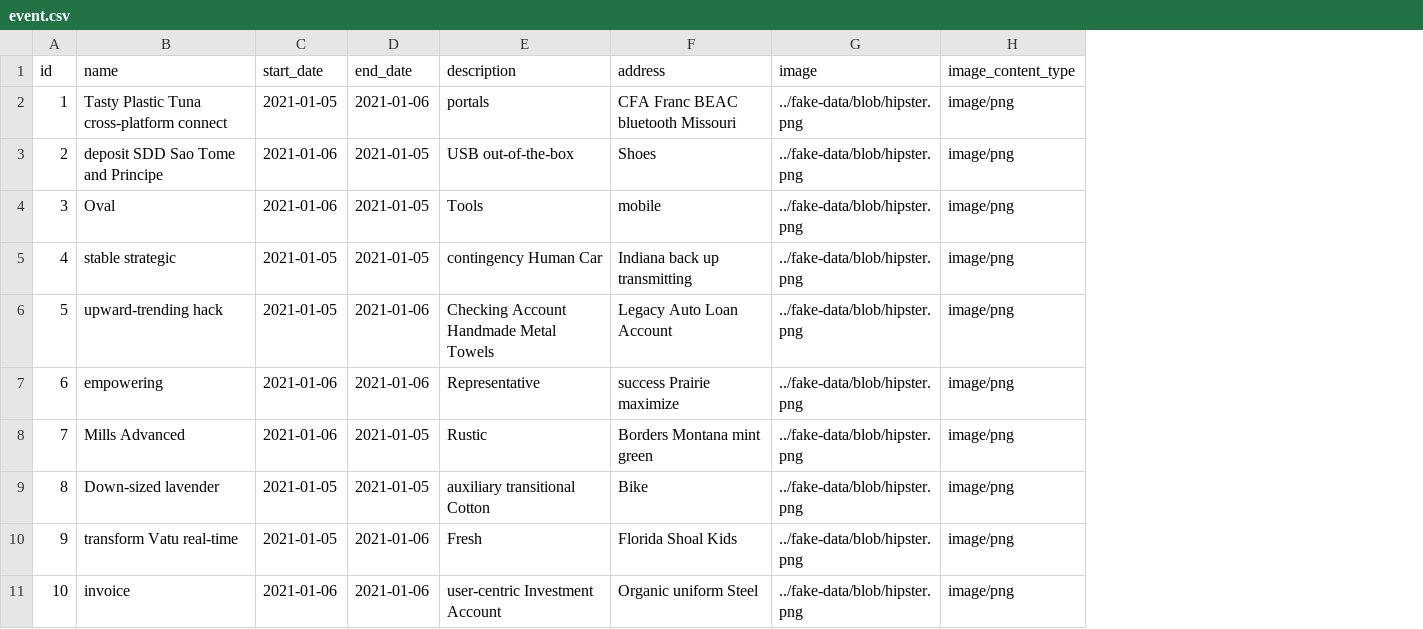
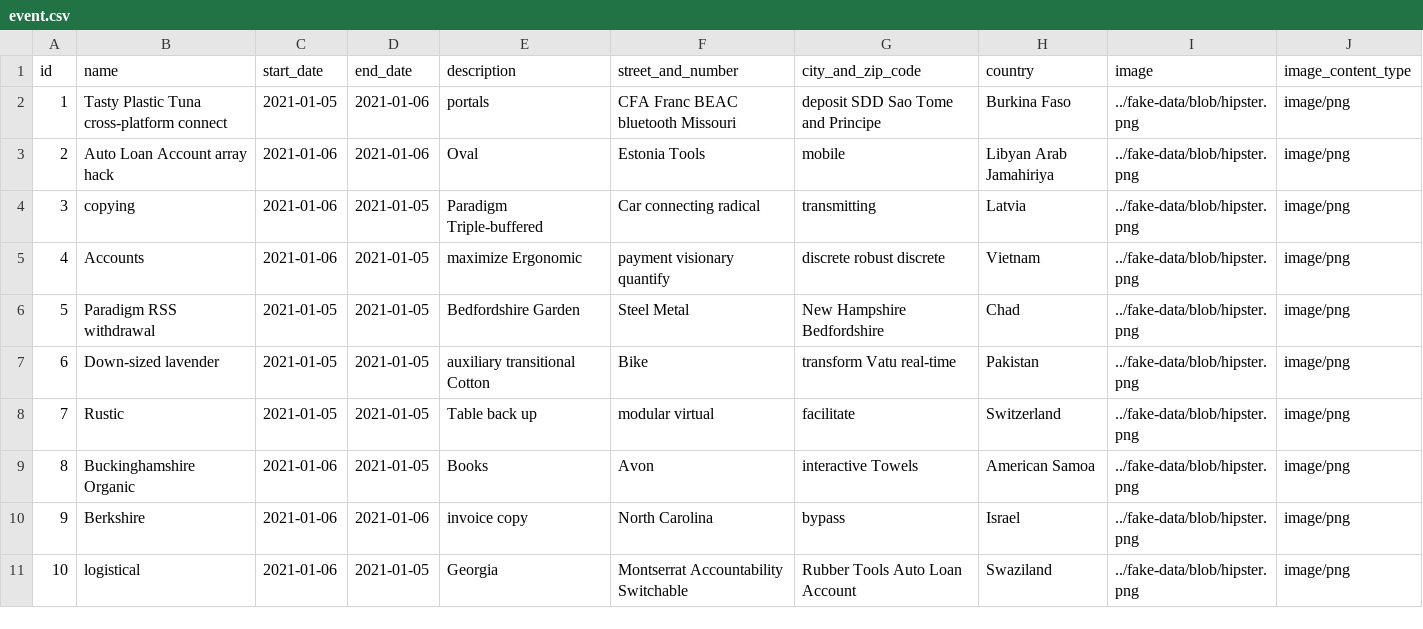
Before and after one commit to floo800/football-club-erp, a CSV file: src/main/resources/config/liquibase/fake-data/event.csv, drawn as a sheet; removed rows and columns are numbered as before the commit, all else as after; the diff names each change by its address in the sheet, - before the commit and + after, or states it on an @@ line.

Commit message:
Generate entities from JDL Model `footballErpJdl`
See https://start.jhipster.tech/jdl-studio/#!/view/ad825967-1fd1-47be-8ae4-6c571c9b8e50

```diff
--- a/src/main/resources/config/liquibase/fake-data/event.csv
+++ b/src/main/resources/config/liquibase/fake-data/event.csv
-column F (address), rows 2-11: CFA Franc BEAC bluetooth Missouri | Shoes | mobile | Indiana back up transmitting | Legacy Auto Loan Account | success Prairie maximize | Borders Montana mint green | Bike | Florida Shoal Kids | Organic uniform Steel
+column F (street_and_number), rows 2-11: CFA Franc BEAC bluetooth Missouri | Estonia Tools | Car connecting radical | payment visionary quantify | Steel Metal | Bike | modular virtual | Avon | North Carolina | Montserrat Accountability Switchable
+column G (city_and_zip_code), rows 2-11: deposit SDD Sao Tome and Principe | mobile | transmitting | discrete robust discrete | New Hampshire Bedfordshire | transform Vatu real-time | facilitate | interactive Towels | bypass | Rubber Tools Auto Loan Account
+column H (country), rows 2-11: Burkina Faso | Libyan Arab Jamahiriya | Latvia | Vietnam | Chad | Pakistan | Switzerland | American Samoa | Israel | Swaziland
-B3 (name): deposit SDD Sao Tome and Principe
+B3 (name): Auto Loan Account array hack
-D3 (end_date): 2021-01-05
+D3 (end_date): 2021-01-06
-E3 (description): USB out-of-the-box
+E3 (description): Oval
-B4 (name): Oval
+B4 (name): copying
-E4 (description): Tools
+E4 (description): Paradigm Triple-buffered
-B5 (name): stable strategic
+B5 (name): Accounts
-C5 (start_date): 2021-01-05
+C5 (start_date): 2021-01-06
-E5 (description): contingency Human Car
+E5 (description): maximize Ergonomic
-B6 (name): upward-trending hack
+B6 (name): Paradigm RSS withdrawal
-D6:D7 (end_date): 2021-01-06
+D6:D7 (end_date): 2021-01-05
-E6 (description): Checking Account Handmade Metal Towels
+E6 (description): Bedfordshire Garden
-B7 (name): empowering
+B7 (name): Down-sized lavender
-C7:C8 (start_date): 2021-01-06
+C7:C8 (start_date): 2021-01-05
-E7 (description): Representative
+E7 (description): auxiliary transitional Cotton
-B8 (name): Mills Advanced
+B8 (name): Rustic
-E8 (description): Rustic
+E8 (description): Table back up
-B9 (name): Down-sized lavender
+B9 (name): Buckinghamshire Organic
-C9:C10 (start_date): 2021-01-05
+C9:C10 (start_date): 2021-01-06
-E9 (description): auxiliary transitional Cotton
+E9 (description): Books
-B10 (name): transform Vatu real-time
+B10 (name): Berkshire
-E10 (description): Fresh
+E10 (description): invoice copy
-B11 (name): invoice
+B11 (name): logistical
-D11 (end_date): 2021-01-06
+D11 (end_date): 2021-01-05
-E11 (description): user-centric Investment Account
+E11 (description): Georgia
```
Also changed, not shown: 15 other files.
